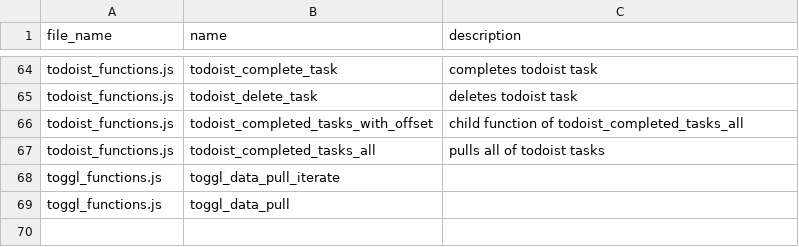
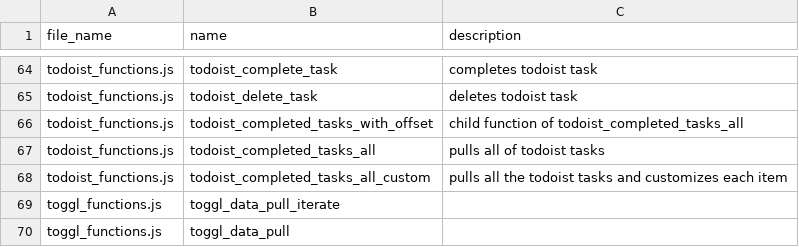
Before and after one commit to ChrisCruze/jutility, a CSV file: functions.csv, drawn as a sheet; only a part is shown, gaps mark what is left out.

Commit message:
added task customization

```diff
--- a/functions.csv
+++ b/functions.csv
@@ -67,2 +67,3 @@ todoist_functions.js,todoist_completed_tasks_with_offset,child function of todoi
 todoist_functions.js,todoist_completed_tasks_all,pulls all of todoist tasks
+todoist_functions.js,todoist_completed_tasks_all_custom,pulls all the todoist tasks and customizes each item
 toggl_functions.js,toggl_data_pull_iterate,
```
Also changed, not shown: 3 other files.
